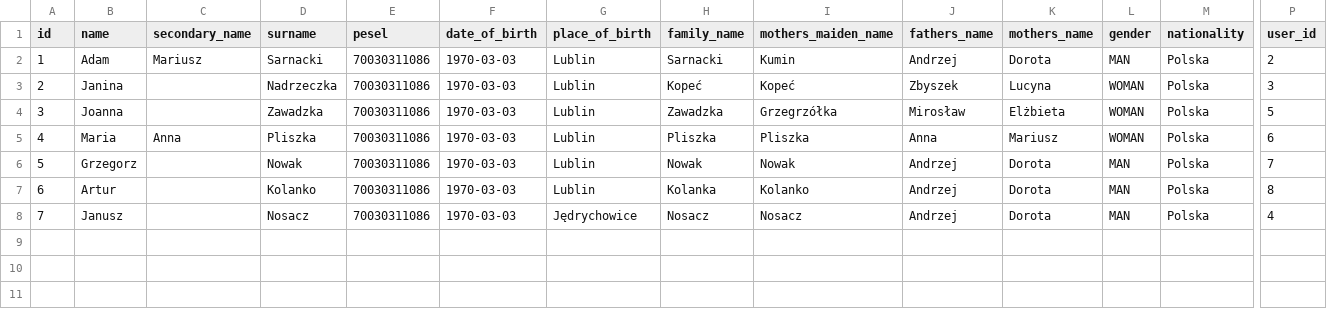
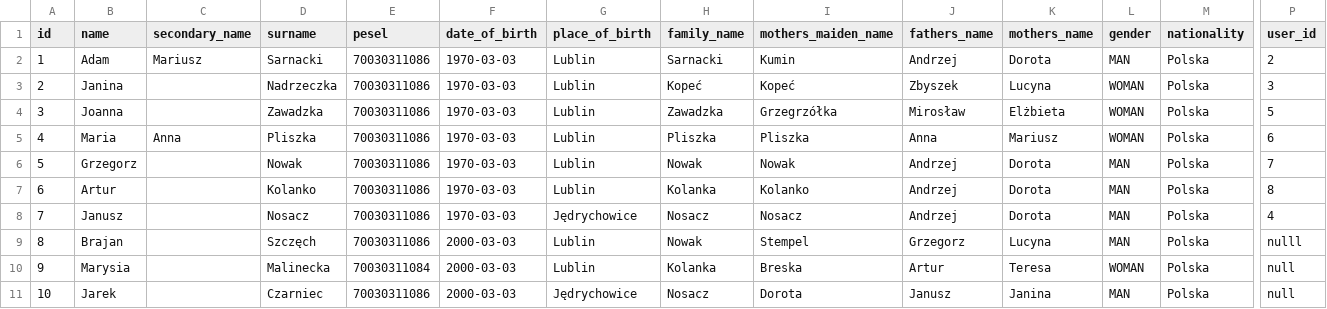
Before and after one commit to Nomad95/IKMS, a CSV file: IKMS-server/src/main/resources/liquibase/data/personalData.csv, drawn as a sheet; only a part is shown, gaps mark what is left out; rows hold the shown columns only; the diff names each change by its address in the sheet, - before the commit and + after, or states it on an @@ line.

```diff
--- a/IKMS-server/src/main/resources/liquibase/data/personalData.csv
+++ b/IKMS-server/src/main/resources/liquibase/data/personalData.csv
+row 9: 8 | Brajan |  | Szczęch | 70030311086 | 2000-03-03 | Lublin | Nowak | Stempel | Grzegorz | Lucyna | MAN | Polska | nulll
+row 10: 9 | Marysia |  | Malinecka | 70030311084 | 2000-03-03 | Lublin | Kolanka | Breska | Artur | Teresa | WOMAN | Polska | null
+row 11: 10 | Jarek |  | Czarniec | 70030311086 | 2000-03-03 | Jędrychowice | Nosacz | Dorota | Janusz | Janina | MAN | Polska | null
```
Also changed, not shown: 3 other files.
